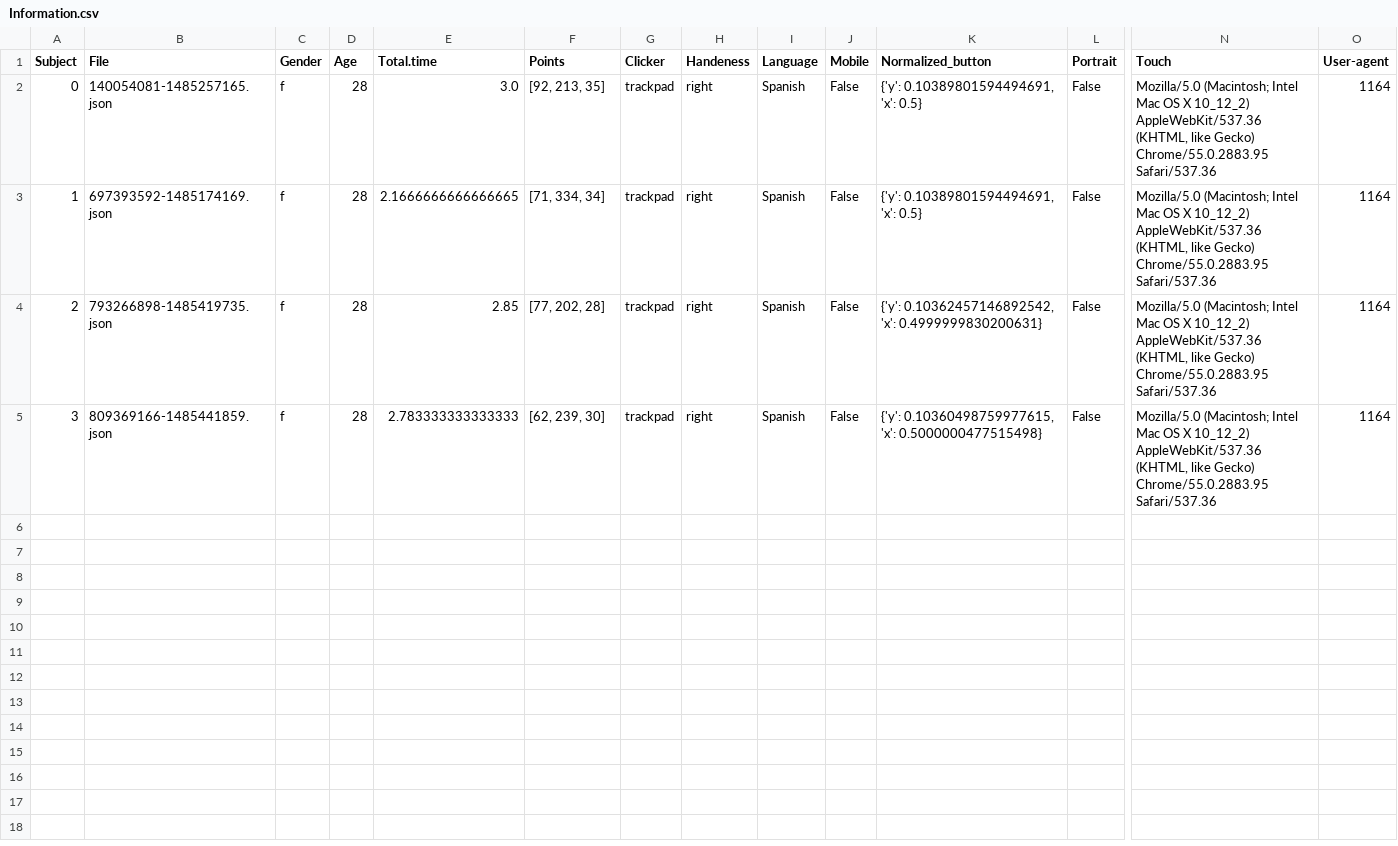
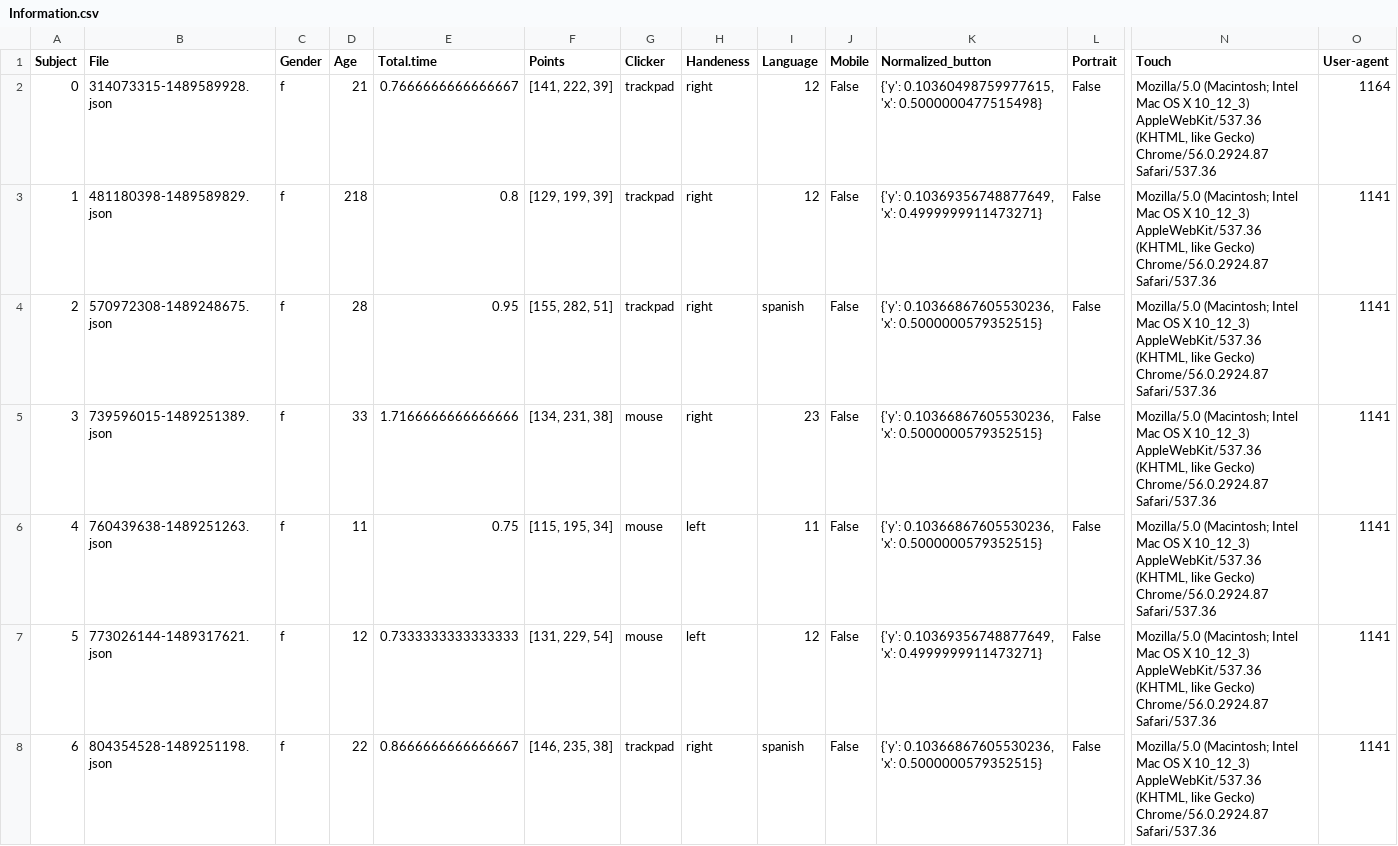
Before and after one commit to moramaldonado/MouseTracking, a CSV file: data_R/Information.csv, drawn as a sheet; only a part is shown, gaps mark what is left out; rows hold the shown columns only; the diff names each change by its address in the sheet, - before the commit and + after, or states it on an @@ line.

```diff
--- a/data_R/Information.csv
+++ b/data_R/Information.csv
-B2 (File): 140054081-1485257165.json
+B2 (File): 314073315-1489589928.json
-D2 (Age): 28
+D2 (Age): 21
-E2 (Total.time): 3.0
+E2 (Total.time): 0.7666666666666667
-F2 (Points): [92, 213, 35]
+F2 (Points): [141, 222, 39]
-I2:I3 (Language): Spanish
+I2:I3 (Language): 12
-K2 (Normalized_button): {'y': 0.10389801594494691, 'x': 0.5}
+K2 (Normalized_button): {'y': 0.10360498759977615, 'x': 0.5000000477515498}
-N2:N5 (Touch): …OS X 10_12_2) AppleWebKit/537.36 (KHTML, like Gecko) Chrome/55.0.2883.95 Safari/537.36
+N2:N5 (Touch): …OS X 10_12_3) AppleWebKit/537.36 (KHTML, like Gecko) Chrome/56.0.2924.87 Safari/537.36
-B3 (File): 697393592-1485174169.json
+B3 (File): 481180398-1489589829.json
-D3 (Age): 28
+D3 (Age): 218
-E3 (Total.time): 2.1666666666666665
+E3 (Total.time): 0.8
-F3 (Points): [71, 334, 34]
+F3 (Points): [129, 199, 39]
-K3 (Normalized_button): {'y': 0.10389801594494691, 'x': 0.5}
+K3 (Normalized_button): {'y': 0.10369356748877649, 'x': 0.4999999911473271}
-O3:O5 (User-agent): 1164
+O3:O5 (User-agent): 1141
-B4 (File): 793266898-1485419735.json
+B4 (File): 570972308-1489248675.json
-E4 (Total.time): 2.85
+E4 (Total.time): 0.95
-F4 (Points): [77, 202, 28]
+F4 (Points): [155, 282, 51]
-I4 (Language): Spanish
+I4 (Language): spanish
-K4 (Normalized_button): {'y': 0.10362457146892542, 'x': 0.4999999830200631}
+K4 (Normalized_button): {'y': 0.10366867605530236, 'x': 0.5000000579352515}
-B5 (File): 809369166-1485441859.json
+B5 (File): 739596015-1489251389.json
-D5 (Age): 28
+D5 (Age): 33
-E5 (Total.time): 2.783333333333333
+E5 (Total.time): 1.7166666666666666
-F5 (Points): [62, 239, 30]
+F5 (Points): [134, 231, 38]
-G5 (Clicker): trackpad
+G5 (Clicker): mouse
-I5 (Language): Spanish
+I5 (Language): 23
-K5 (Normalized_button): {'y': 0.10360498759977615, 'x': 0.5000000477515498}
+K5 (Normalized_button): {'y': 0.10366867605530236, 'x': 0.5000000579352515}
+row 6: 4 | 760439638-1489251263.json | f | 11 | 0.75 | [115, 195, 34] | mouse | left | 11 | False | {'y': 0.10366867605530236, 'x': 0.5000000579352515} | False | Mozilla/5.0 (Macintosh; Intel Mac OS X 10_12_3) AppleWebKit/537.36 (KHTML, like Gecko) Chrome/56.0.2924.87 Safari/537.36 | 1141
+row 7: 5 | 773026144-1489317621.json | f | 12 | 0.7333333333333333 | [131, 229, 54] | mouse | left | 12 | False | {'y': 0.10369356748877649, 'x': 0.4999999911473271} | False | Mozilla/5.0 (Macintosh; Intel Mac OS X 10_12_3) AppleWebKit/537.36 (KHTML, like Gecko) Chrome/56.0.2924.87 Safari/537.36 | 1141
+row 8: 6 | 804354528-1489251198.json | f | 22 | 0.8666666666666667 | [146, 235, 38] | trackpad | right | spanish | False | {'y': 0.10366867605530236, 'x': 0.5000000579352515} | False | Mozilla/5.0 (Macintosh; Intel Mac OS X 10_12_3) AppleWebKit/537.36 (KHTML, like Gecko) Chrome/56.0.2924.87 Safari/537.36 | 1141
```
Also changed, not shown: 33 other files.
